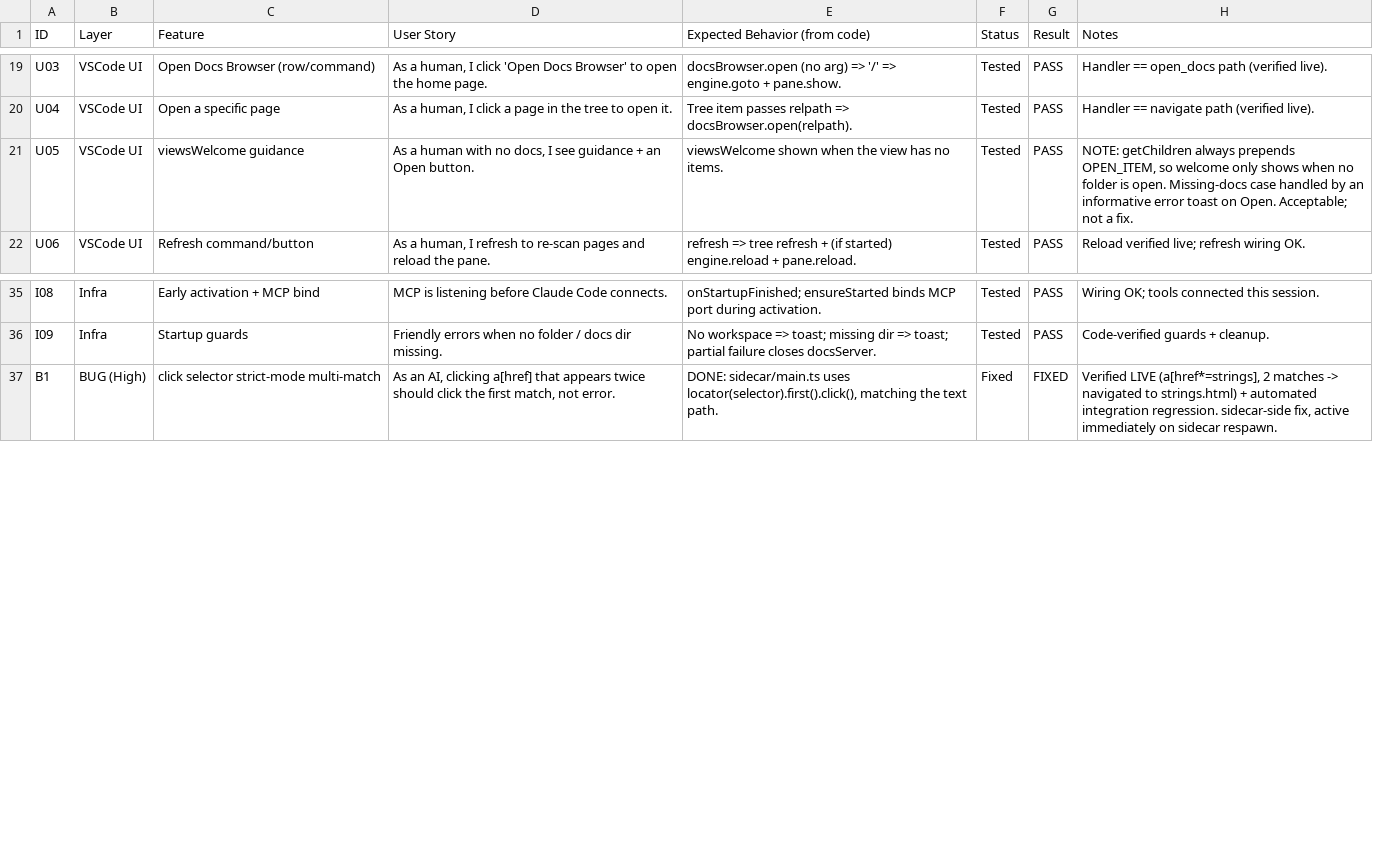
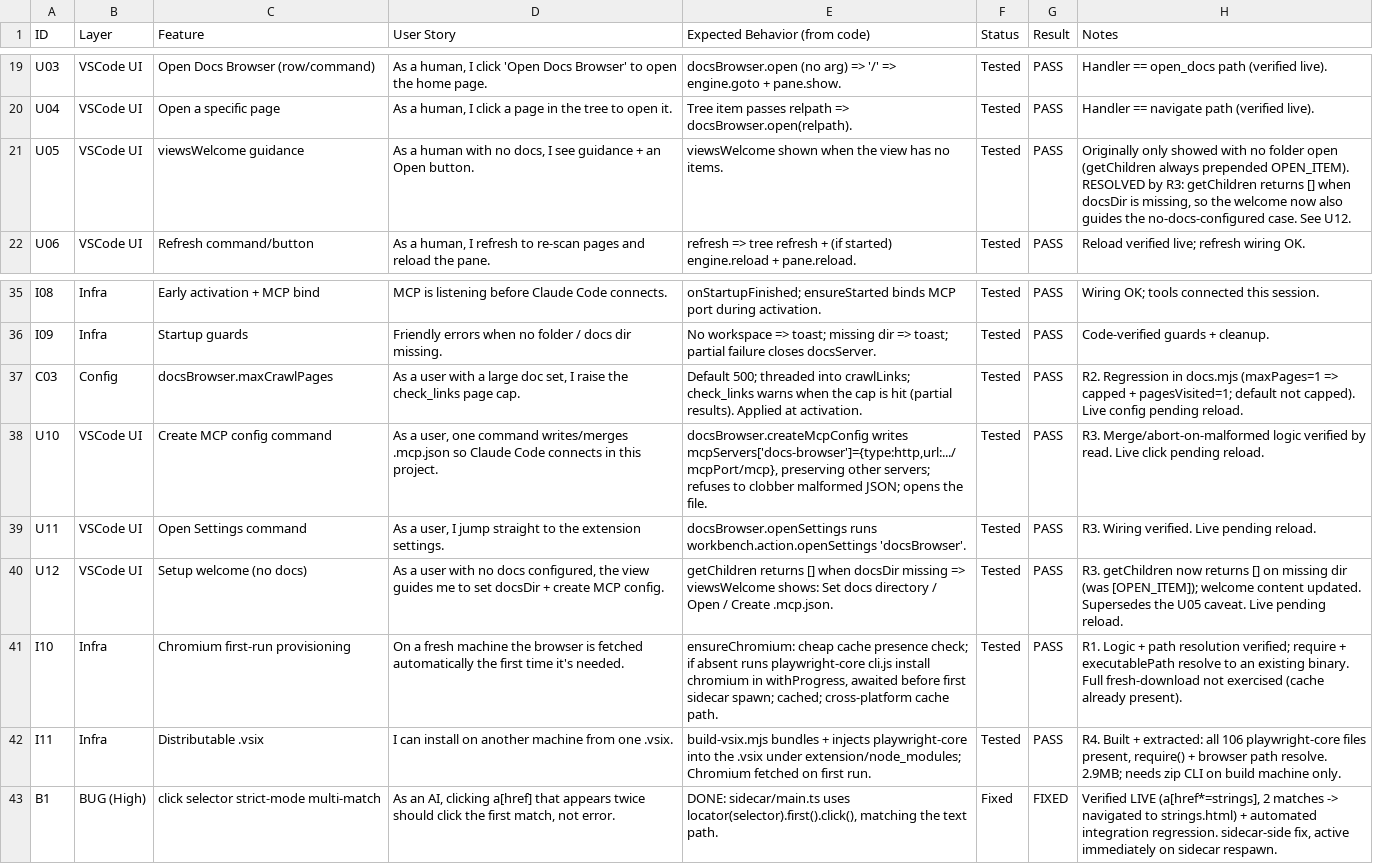
Before and after one commit to eric-vergo/browser_mcp, a CSV file: FEATURE_STATUS.csv, drawn as a sheet; only a part is shown, gaps mark what is left out.

```diff
--- a/FEATURE_STATUS.csv
+++ b/FEATURE_STATUS.csv
@@ -20,3 +20,3 @@ U03,VSCode UI,Open Docs Browser (row/command),"As a human, I click 'Open Docs Br
 U04,VSCode UI,Open a specific page,"As a human, I click a page in the tree to open it.","Tree item passes relpath => docsBrowser.open(relpath).",Tested,PASS,"Handler == navigate path (verified live)."
-U05,VSCode UI,viewsWelcome guidance,"As a human with no docs, I see guidance + an Open button.","viewsWelcome shown when the view has no items.",Tested,PASS,"NOTE: getChildren always prepends OPEN_ITEM, so welcome only shows when no folder is open. Missing-docs case handled by an informative error toast on Open. Acceptable; not a fix."
+U05,VSCode UI,viewsWelcome guidance,"As a human with no docs, I see guidance + an Open button.","viewsWelcome shown when the view has no items.",Tested,PASS,"Originally only showed with no folder open (getChildren always prepended OPEN_ITEM). RESOLVED by R3: getChildren returns [] when docsDir is missing, so the welcome now also guides the no-docs-configured case. See U12."
 U06,VSCode UI,Refresh command/button,"As a human, I refresh to re-scan pages and reload the pane.","refresh => tree refresh + (if started) engine.reload + pane.reload.",Tested,PASS,Reload verified live; refresh wiring OK.
@@ -36,2 +36,8 @@ I08,Infra,Early activation + MCP bind,"MCP is listening before Claude Code conne
 I09,Infra,Startup guards,"Friendly errors when no folder / docs dir missing.","No workspace => toast; missing dir => toast; partial failure closes docsServer.",Tested,PASS,Code-verified guards + cleanup.
+C03,Config,docsBrowser.maxCrawlPages,"As a user with a large doc set, I raise the check_links page cap.","Default 500; threaded into crawlLinks; check_links warns when the cap is hit (partial results). Applied at activation.",Tested,PASS,"R2. Regression in docs.mjs (maxPages=1 => capped + pagesVisited=1; default not capped). Live config pending reload."
+U10,VSCode UI,Create MCP config command,"As a user, one command writes/merges .mcp.json so Claude Code connects in this project.","docsBrowser.createMcpConfig writes mcpServers['docs-browser']={type:http,url:.../mcpPort/mcp}, preserving other servers; refuses to clobber malformed JSON; opens the file.",Tested,PASS,"R3. Merge/abort-on-malformed logic verified by read. Live click pending reload."
+U11,VSCode UI,Open Settings command,"As a user, I jump straight to the extension settings.","docsBrowser.openSettings runs workbench.action.openSettings 'docsBrowser'.",Tested,PASS,"R3. Wiring verified. Live pending reload."
+U12,VSCode UI,Setup welcome (no docs),"As a user with no docs configured, the view guides me to set docsDir + create MCP config.","getChildren returns [] when docsDir missing => viewsWelcome shows: Set docs directory / Open / Create .mcp.json.",Tested,PASS,"R3. getChildren now returns [] on missing dir (was [OPEN_ITEM]); welcome content updated. Supersedes the U05 caveat. Live pending reload."
+I10,Infra,Chromium first-run provisioning,"On a fresh machine the browser is fetched automatically the first time it's needed.","ensureChromium: cheap cache presence check; if absent runs playwright-core cli.js install chromium in withProgress, awaited before first sidecar spawn; cached; cross-platform cache path.",Tested,PASS,"R1. Logic + path resolution verified; require + executablePath resolve to an existing binary. Full fresh-download not exercised (cache already present)."
+I11,Infra,Distributable .vsix,"I can install on another machine from one .vsix.","build-vsix.mjs bundles + injects playwright-core into the .vsix under extension/node_modules; Chromium fetched on first run.",Tested,PASS,"R4. Built + extracted: all 106 playwright-core files present, require() + browser path resolve. 2.9MB; needs zip CLI on build machine only."
 B1,BUG (High),click selector strict-mode multi-match,"As an AI, clicking a[href] that appears twice should click the first match, not error.","DONE: sidecar/main.ts uses locator(selector).first().click(), matching the text path.",Fixed,FIXED,"Verified LIVE (a[href*=strings], 2 matches -> navigated to strings.html) + automated integration regression. sidecar-side fix, active immediately on sidecar respawn."
```
Also changed, not shown: 9 other files.
